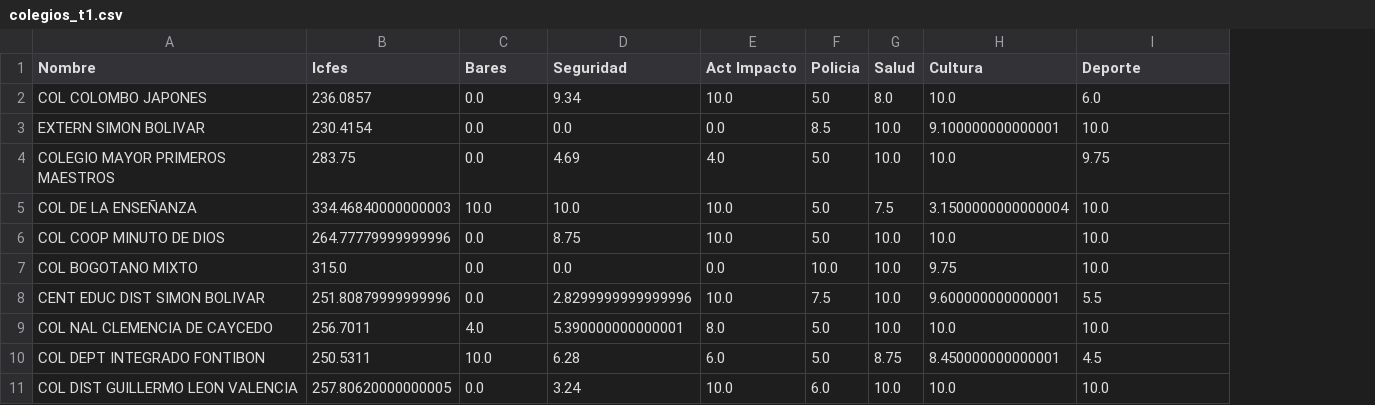
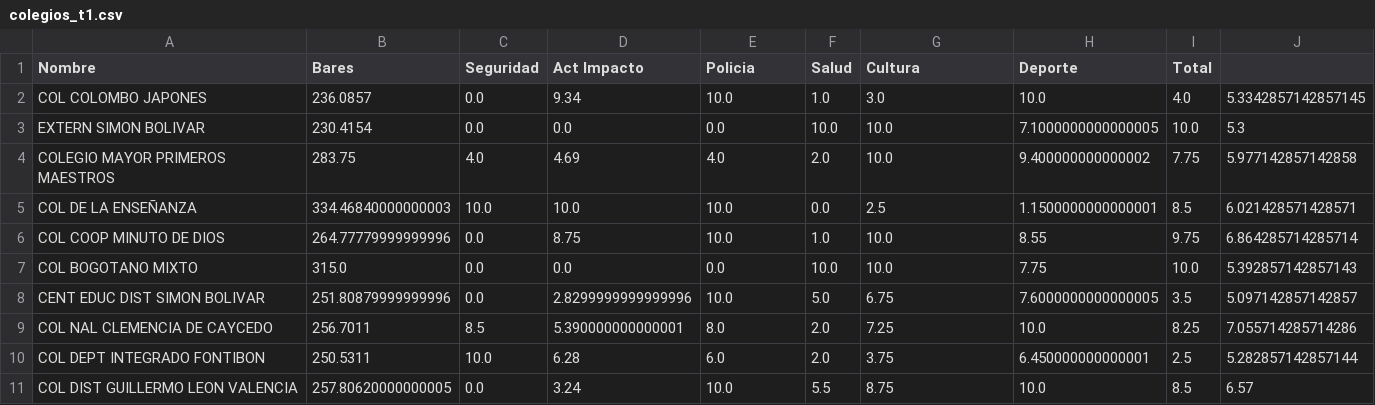
Before and after one commit to leo-gome/leo-gome.github.io, a CSV file: Proyecto_Final/colegios_t1.csv, drawn as a sheet; only a part is shown; removed rows and columns are numbered as before the commit, all else as after; the diff covers the shown part only; the diff names each change by its address in the sheet, - before the commit and + after, or states it on an @@ line.

```diff
--- a/Proyecto_Final/colegios_t1.csv
+++ b/Proyecto_Final/colegios_t1.csv
-column F (Policia), rows 2-11: 5.0 | 8.5 | 5.0 | 5.0 | 5.0 | 10.0 | 7.5 | 5.0 | 5.0 | 6.0
+column I (Total), rows 2-11: 4.0 | 10.0 | 7.75 | 8.5 | 9.75 | 10.0 | 3.5 | 8.25 | 2.5 | 8.5
+column J, rows 2-11: 5.3342857142857145 | 5.3 | 5.977142857142858 | 6.021428571428571 | 6.864285714285714 | 5.392857142857143 | 5.097142857142857 | 7.055714285714286 | 5.282857142857144 | 6.57
-B1: Icfes
+B1: Bares
-C1: Bares
+C1: Seguridad
-D1: Seguridad
+D1: Act Impacto
-E1: Act Impacto
+E1: Policia
-F2 (Salud): 8.0
+F2 (Salud): 1.0
-G2 (Cultura): 10.0
+G2 (Cultura): 3.0
-H2 (Deporte): 6.0
+H2 (Deporte): 10.0
-G3 (Cultura): 9.100000000000001
+G3 (Cultura): 10.0
-H3 (Deporte): 10.0
+H3 (Deporte): 7.1000000000000005
-C4 (Seguridad): 0.0
+C4 (Seguridad): 4.0
-F4 (Salud): 10.0
+F4 (Salud): 2.0
-H4 (Deporte): 9.75
+H4 (Deporte): 9.400000000000002
-F5 (Salud): 7.5
+F5 (Salud): 0.0
-G5 (Cultura): 3.1500000000000004
+G5 (Cultura): 2.5
-H5 (Deporte): 10.0
+H5 (Deporte): 1.1500000000000001
-F6 (Salud): 10.0
+F6 (Salud): 1.0
-H6 (Deporte): 10.0
+H6 (Deporte): 8.55
-G7 (Cultura): 9.75
+G7 (Cultura): 10.0
-H7 (Deporte): 10.0
+H7 (Deporte): 7.75
-F8 (Salud): 10.0
+F8 (Salud): 5.0
-G8 (Cultura): 9.600000000000001
+G8 (Cultura): 6.75
-H8 (Deporte): 5.5
+H8 (Deporte): 7.6000000000000005
-C9 (Seguridad): 4.0
+C9 (Seguridad): 8.5
-F9 (Salud): 10.0
+F9 (Salud): 2.0
-G9 (Cultura): 10.0
+G9 (Cultura): 7.25
-F10 (Salud): 8.75
+F10 (Salud): 2.0
-G10 (Cultura): 8.450000000000001
+G10 (Cultura): 3.75
-H10 (Deporte): 4.5
+H10 (Deporte): 6.450000000000001
-F11 (Salud): 10.0
+F11 (Salud): 5.5
-G11 (Cultura): 10.0
+G11 (Cultura): 8.75
```
Also changed, not shown: 47 edited cells elsewhere in this file, Proyecto_Final/colegios_j0.csv, Proyecto_Final/colegios_j1.csv, 29 other files.
